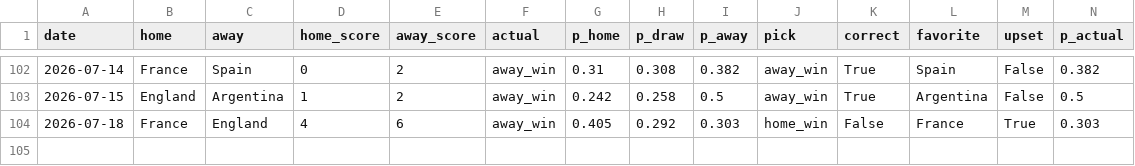
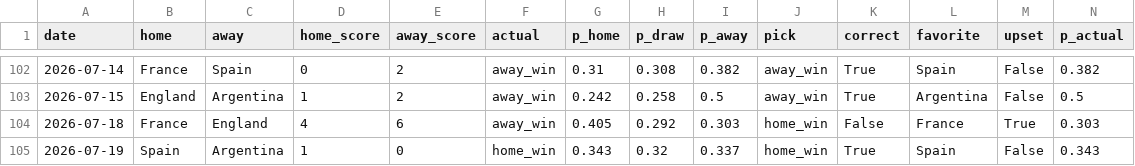
Before and after one commit to nmashiat/wc2026-command-center, a CSV file: outputs/wc2026_results.csv, drawn as a sheet; only a part is shown, gaps mark what is left out.

```diff
--- a/outputs/wc2026_results.csv
+++ b/outputs/wc2026_results.csv
@@ -104 +104,2 @@ date,home,away,home_score,away_score,actual,p_home,p_draw,p_away,pick,correct,fa
 2026-07-18,France,England,4,6,away_win,0.405,0.292,0.303,home_win,False,France,True,0.303
+2026-07-19,Spain,Argentina,1,0,home_win,0.343,0.32,0.337,home_win,True,Spain,False,0.343
```
Also changed, not shown: outputs/goals_by_day.csv, outputs/sentiment_by_team.csv, 9 other files.
